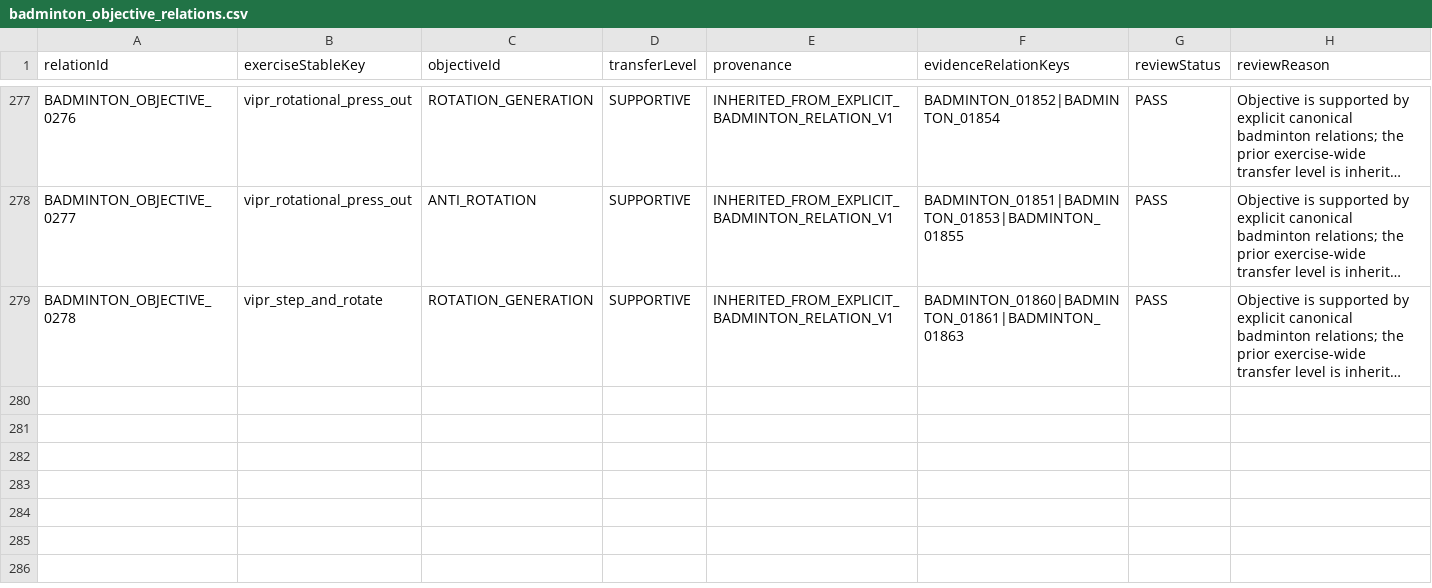
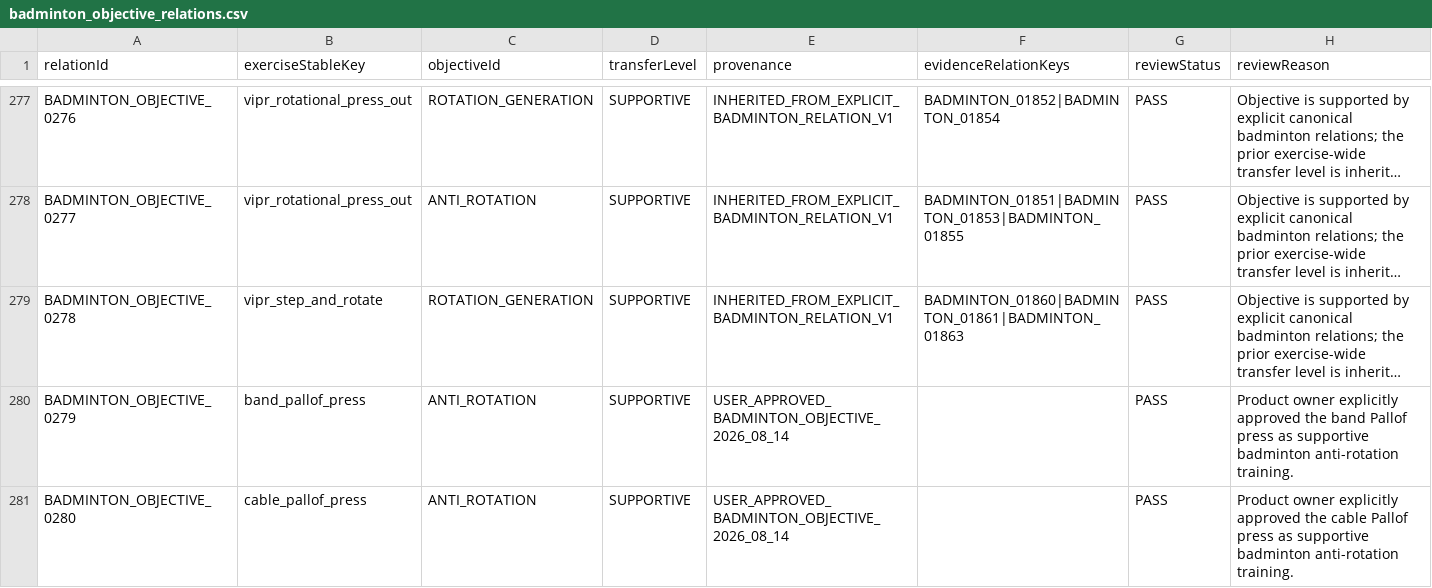
Before and after one commit to Mascollel-Ko/WhatYouGottaDo, a CSV file: app/src/main/assets/metadata/canonical_v1/badminton_objective_relations.csv, drawn as a sheet; only a part is shown, gaps mark what is left out; long unchanged cells end in …; the diff names each change by its address in the sheet, - before the commit and + after, or states it on an @@ line.

```diff
--- a/app/src/main/assets/metadata/canonical_v1/badminton_objective_relations.csv
+++ b/app/src/main/assets/metadata/canonical_v1/badminton_objective_relations.csv
+row 280: BADMINTON_OBJECTIVE_0279 | band_pallof_press | ANTI_ROTATION | SUPPORTIVE | USER_APPROVED_BADMINTON_OBJECTIVE_2026_08_14 |  | PASS | Product owner explicitly approved the band Pallof press as supportive badminton anti-rotation training.
+row 281: BADMINTON_OBJECTIVE_0280 | cable_pallof_press | ANTI_ROTATION | SUPPORTIVE | USER_APPROVED_BADMINTON_OBJECTIVE_2026_08_14 |  | PASS | Product owner explicitly approved the cable Pallof press as supportive badminton anti-rotation training.
```
Also changed, not shown: docs/audits/core_badminton_rotation_objective_audit.csv, 8 other files.
